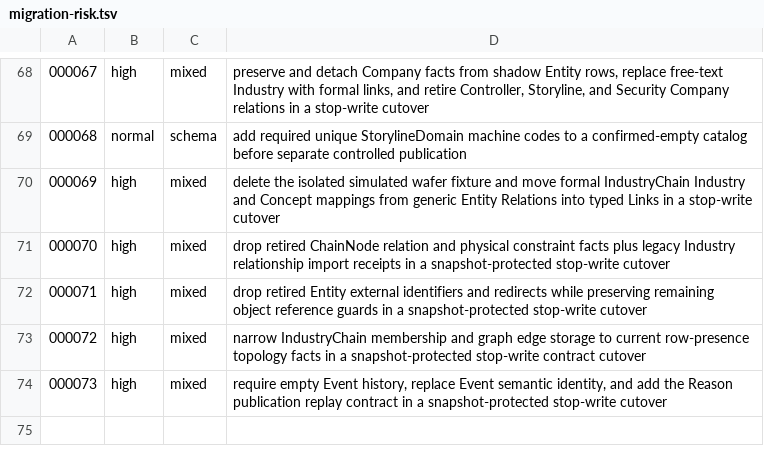
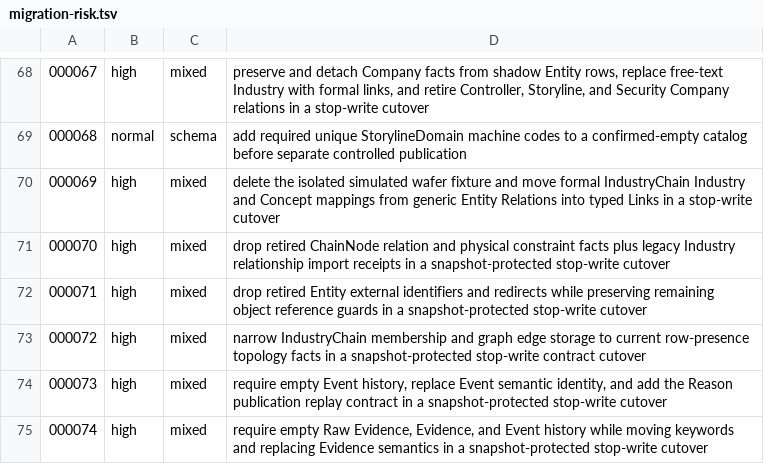
Before and after one commit to meierlink88/tidewise-ai, a TSV file: infra/uat/migration-risk.tsv, drawn as a sheet; only a part is shown, gaps mark what is left out.

Commit message:
feat(evidence): model business proposition semantics

```diff
--- a/infra/uat/migration-risk.tsv
+++ b/infra/uat/migration-risk.tsv
@@ -74 +74,2 @@
 000073	high	mixed	require empty Event history, replace Event semantic identity, and add the Reason publication replay contract in a snapshot-protected stop-write cutover
+000074	high	mixed	require empty Raw Evidence, Evidence, and Event history while moving keywords and replacing Evidence semantics in a snapshot-protected stop-write cutover
```
Also changed, not shown: 38 other files.
